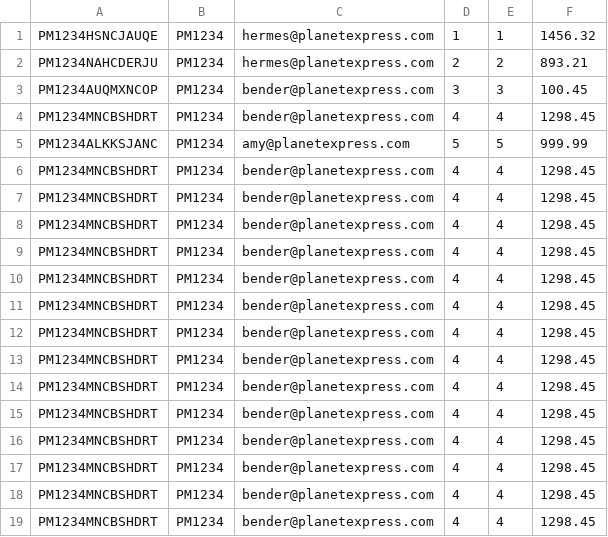
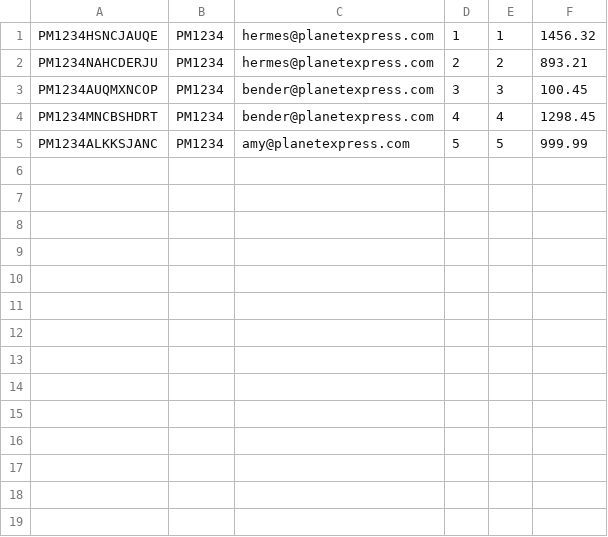
Before and after one commit to inakiramos/Proyecto_Planet_Express_TP.2023, a CSV file: out/production/TP-Proyecto Planet Express/envios.csv, drawn as a sheet.

```diff
--- a/out/production/TP-Proyecto Planet Express/envios.csv
+++ b/out/production/TP-Proyecto Planet Express/envios.csv
@@ -5,15 +5 @@ PM1234MNCBSHDRT;PM1234;bender@planetexpress.com;4;4;1298.45
 PM1234ALKKSJANC;PM1234;amy@planetexpress.com;5;5;999.99
-PM1234MNCBSHDRT;PM1234;bender@planetexpress.com;4;4;1298.45
-PM1234MNCBSHDRT;PM1234;bender@planetexpress.com;4;4;1298.45
-PM1234MNCBSHDRT;PM1234;bender@planetexpress.com;4;4;1298.45
-PM1234MNCBSHDRT;PM1234;bender@planetexpress.com;4;4;1298.45
-PM1234MNCBSHDRT;PM1234;bender@planetexpress.com;4;4;1298.45
-PM1234MNCBSHDRT;PM1234;bender@planetexpress.com;4;4;1298.45
-PM1234MNCBSHDRT;PM1234;bender@planetexpress.com;4;4;1298.45
-PM1234MNCBSHDRT;PM1234;bender@planetexpress.com;4;4;1298.45
-PM1234MNCBSHDRT;PM1234;bender@planetexpress.com;4;4;1298.45
-PM1234MNCBSHDRT;PM1234;bender@planetexpress.com;4;4;1298.45
-PM1234MNCBSHDRT;PM1234;bender@planetexpress.com;4;4;1298.45
-PM1234MNCBSHDRT;PM1234;bender@planetexpress.com;4;4;1298.45
-PM1234MNCBSHDRT;PM1234;bender@planetexpress.com;4;4;1298.45
-PM1234MNCBSHDRT;PM1234;bender@planetexpress.com;4;4;1298.45
```
Also changed, not shown: out/production/TP-Proyecto Planet Express/portes.csv, src/envios.csv, 12 other files.
